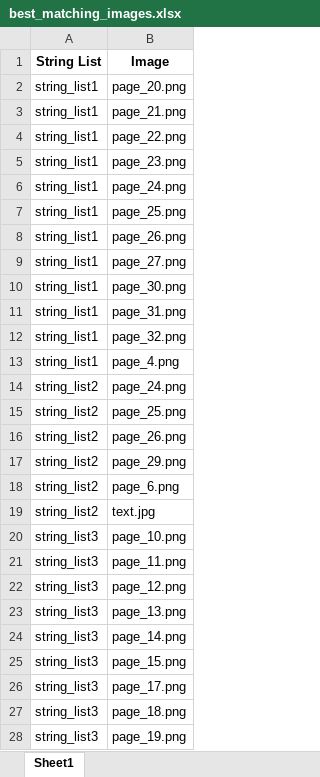
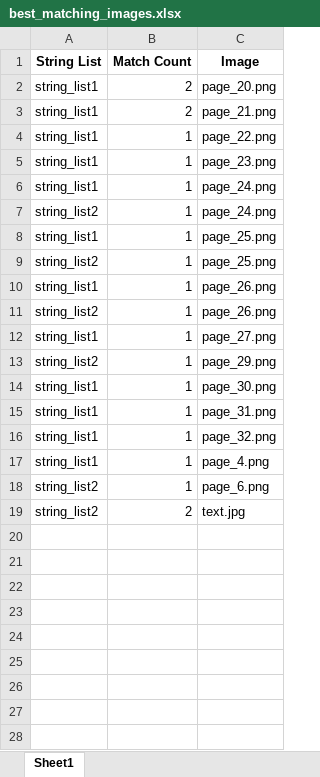
Before and after one commit to sanjeetpal007/scrapy, an Excel workbook: best_matching_images.xlsx, sheet Sheet1, drawn as a sheet; only a part is shown; values as stored, in another font and other column widths than the file's, no borders; removed rows and columns are numbered as before the commit, all else as after; the diff covers the shown part only; the diff names each change by its address in the sheet, - before the commit and + after, or states it on an @@ line.

Commit message:
writing the count and match string along with ignoring the string case and string sequence

```diff
--- a/best_matching_images.xlsx (sheet Sheet1)
+++ b/best_matching_images.xlsx (sheet Sheet1)
+column B (Match Count), rows 2-6: 2 | 2 | 1 | 1 | 1; row 8: 1; row 10: 1; row 12: 1; rows 14-19: 1 | 1 | 1 | 1 | 1 | 2
@@ row 14 moved to row 7: string_list2 @@
@@ row 15 moved to row 9: string_list2 @@
@@ row 16 moved to row 11: string_list2 @@
@@ row 17 moved to row 13: string_list2 @@
-row 20: string_list3 | page_10.png
-row 21: string_list3 | page_11.png
-row 22: string_list3 | page_12.png
-row 23: string_list3 | page_13.png
-row 24: string_list3 | page_14.png
-row 25: string_list3 | page_15.png
-row 26: string_list3 | page_17.png
-row 27: string_list3 | page_18.png
-row 28: string_list3 | page_19.png
```
Also changed, not shown: 17 removed rows elsewhere in this sheet, 3 other files.
